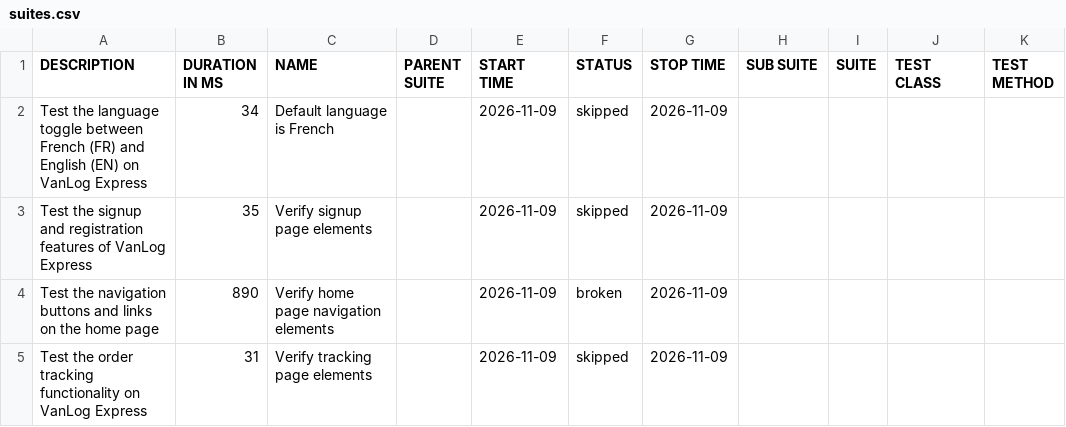
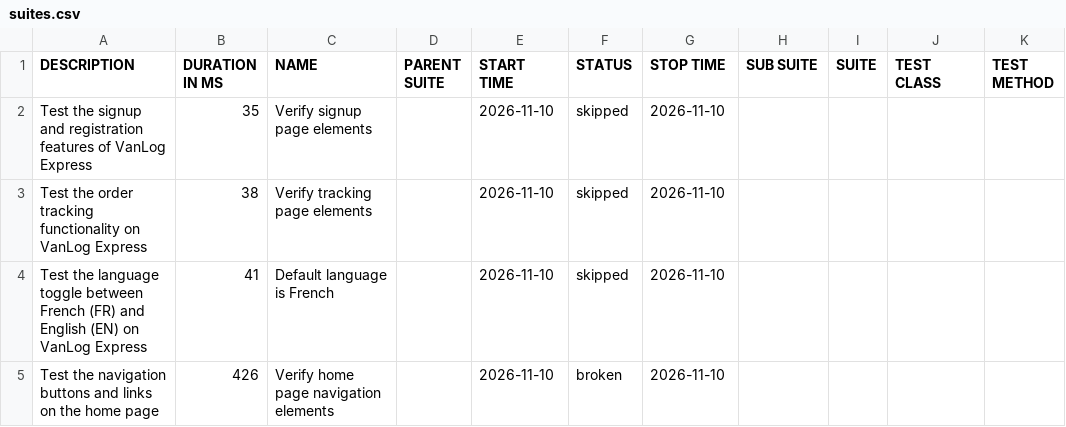
Before and after one commit to Raef211/Automation-vanlog-express, a CSV file: nightly/data/suites.csv, drawn as a sheet.

```diff
--- a/nightly/data/suites.csv
+++ b/nightly/data/suites.csv
@@ -1,5 +1,5 @@
 "DESCRIPTION","DURATION IN MS","NAME","PARENT SUITE","START TIME","STATUS","STOP TIME","SUB SUITE","SUITE","TEST CLASS","TEST METHOD"
-"Test the language toggle between French (FR) and English (EN) on VanLog Express","34","Default language is French","","2026-11-09","skipped","2026-11-09","","","",""
-"Test the signup and registration features of VanLog Express","35","Verify signup page elements","","2026-11-09","skipped","2026-11-09","","","",""
-"Test the navigation buttons and links on the home page","890","Verify home page navigation elements","","2026-11-09","broken","2026-11-09","","","",""
-"Test the order tracking functionality on VanLog Express","31","Verify tracking page elements","","2026-11-09","skipped","2026-11-09","","","",""
+"Test the signup and registration features of VanLog Express","35","Verify signup page elements","","2026-11-10","skipped","2026-11-10","","","",""
+"Test the order tracking functionality on VanLog Express","38","Verify tracking page elements","","2026-11-10","skipped","2026-11-10","","","",""
+"Test the language toggle between French (FR) and English (EN) on VanLog Express","41","Default language is French","","2026-11-10","skipped","2026-11-10","","","",""
+"Test the navigation buttons and links on the home page","426","Verify home page navigation elements","","2026-11-10","broken","2026-11-10","","","",""
```
Also changed, not shown: 21 other files.
